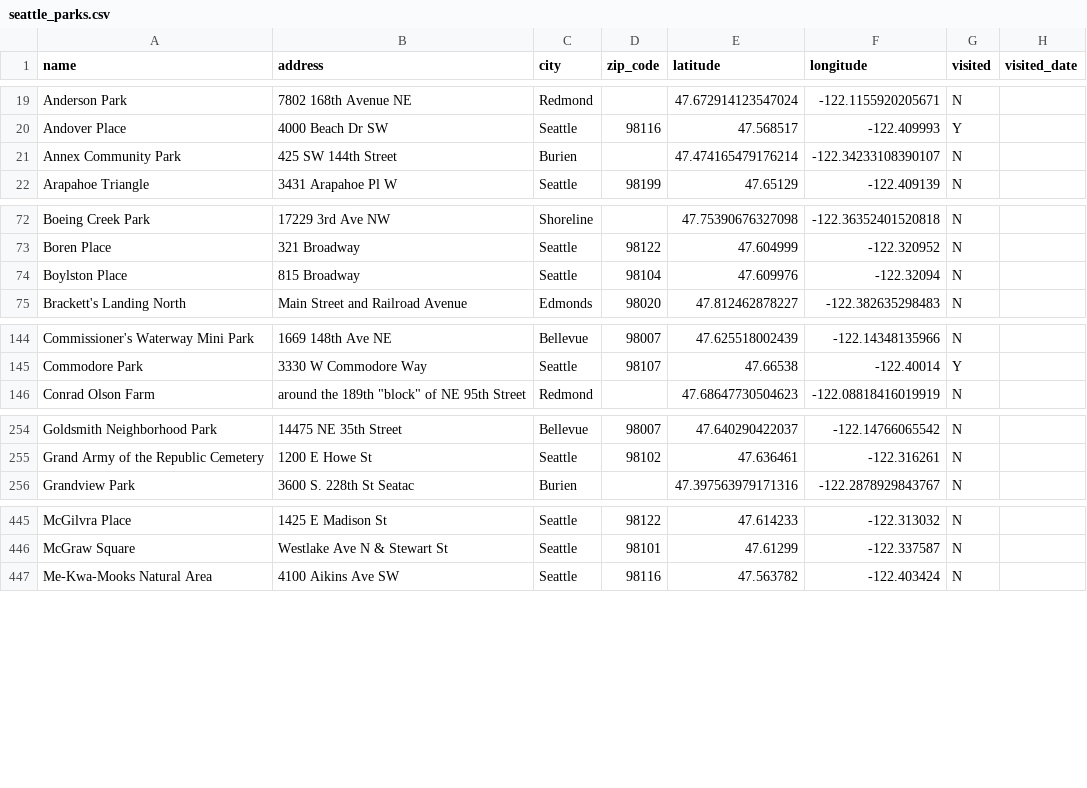
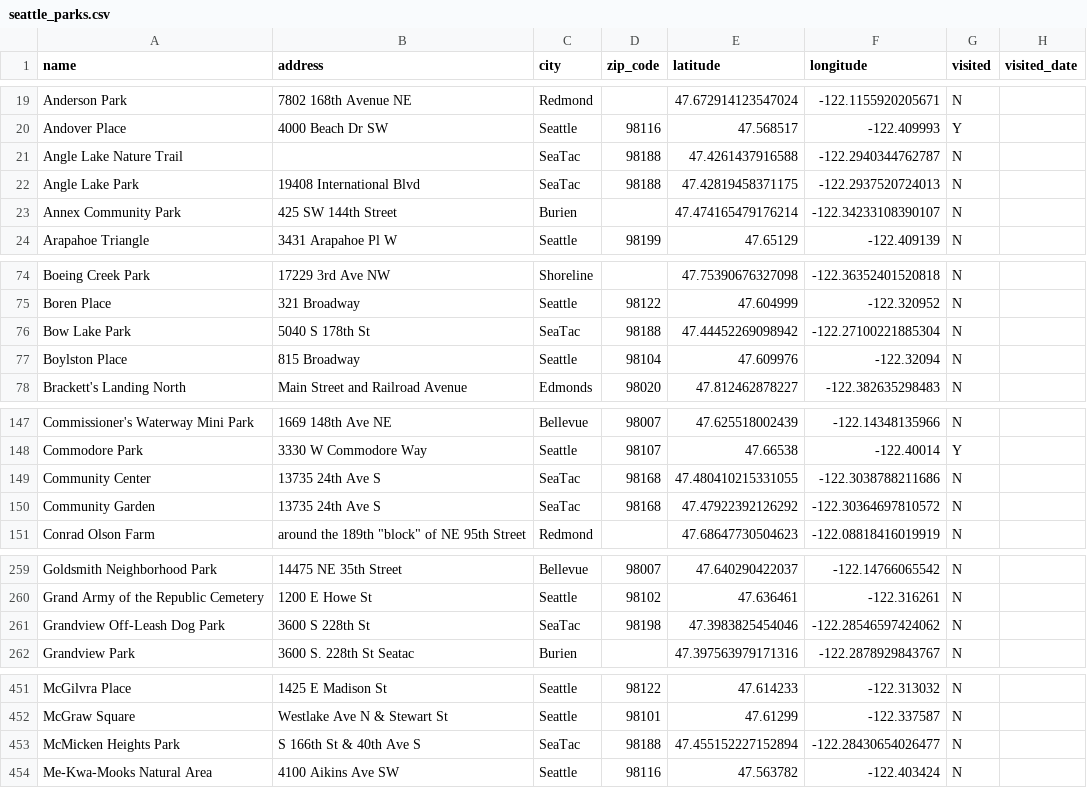
Before and after one commit to lythronaxargestes/lythronaxargestes.github.io, a CSV file: seattleparks/seattle_parks.csv, drawn as a sheet; only a part is shown, gaps mark what is left out; the diff covers the shown part only; the diff names each change by its address in the sheet, - before the commit and + after, or states it on an @@ line.

```diff
--- a/seattleparks/seattle_parks.csv
+++ b/seattleparks/seattle_parks.csv
+row 21: Angle Lake Nature Trail |  | SeaTac | 98188 | 47.4261437916588 | -122.2940344762787 | N
+row 22: Angle Lake Park | 19408 International Blvd | SeaTac | 98188 | 47.42819458371175 | -122.2937520724013 | N
+row 76: Bow Lake Park | 5040 S 178th St | SeaTac | 98188 | 47.44452269098942 | -122.27100221885304 | N
+row 149: Community Center | 13735 24th Ave S | SeaTac | 98168 | 47.480410215331055 | -122.3038788211686 | N
+row 150: Community Garden | 13735 24th Ave S | SeaTac | 98168 | 47.47922392126292 | -122.30364697810572 | N
+row 261: Grandview Off-Leash Dog Park | 3600 S 228th St | SeaTac | 98198 | 47.3983825454046 | -122.28546597424062 | N
+row 453: McMicken Heights Park | S 166th St & 40th Ave S | SeaTac | 98188 | 47.455152227152894 | -122.28430654026477 | N
```
Also changed, not shown: 4 added rows elsewhere in this file, 2 other files.
